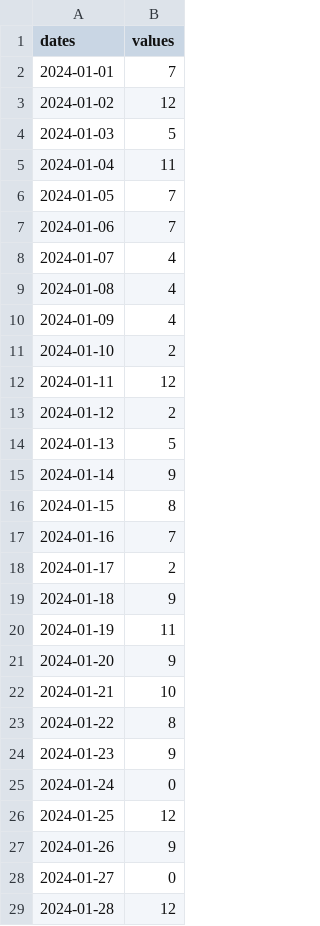
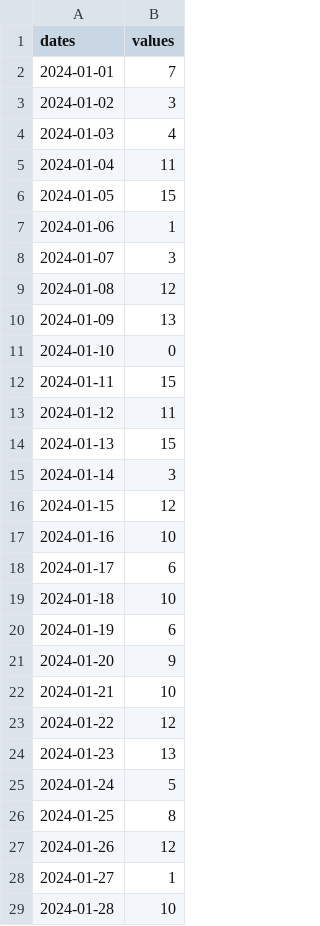
Before and after one commit to nlovadina/montecarlocli, a CSV file: data/example.csv, drawn as a sheet; only a part is shown; the diff covers the shown part only.

```diff
--- a/data/example.csv
+++ b/data/example.csv
@@ -2,28 +2,28 @@ dates,values
 2024-01-01,7
-2024-01-02,12
-2024-01-03,5
+2024-01-02,3
+2024-01-03,4
 2024-01-04,11
-2024-01-05,7
-2024-01-06,7
-2024-01-07,4
-2024-01-08,4
-2024-01-09,4
-2024-01-10,2
-2024-01-11,12
-2024-01-12,2
-2024-01-13,5
-2024-01-14,9
-2024-01-15,8
-2024-01-16,7
-2024-01-17,2
-2024-01-18,9
-2024-01-19,11
+2024-01-05,15
+2024-01-06,1
+2024-01-07,3
+2024-01-08,12
+2024-01-09,13
+2024-01-10,0
+2024-01-11,15
+2024-01-12,11
+2024-01-13,15
+2024-01-14,3
+2024-01-15,12
+2024-01-16,10
+2024-01-17,6
+2024-01-18,10
+2024-01-19,6
 2024-01-20,9
 2024-01-21,10
-2024-01-22,8
-2024-01-23,9
-2024-01-24,0
-2024-01-25,12
-2024-01-26,9
-2024-01-27,0
-2024-01-28,12
+2024-01-22,12
+2024-01-23,13
+2024-01-24,5
+2024-01-25,8
+2024-01-26,12
+2024-01-27,1
+2024-01-28,10
```
Also changed, not shown: 16 edited cells elsewhere in this file, 1 other file.
